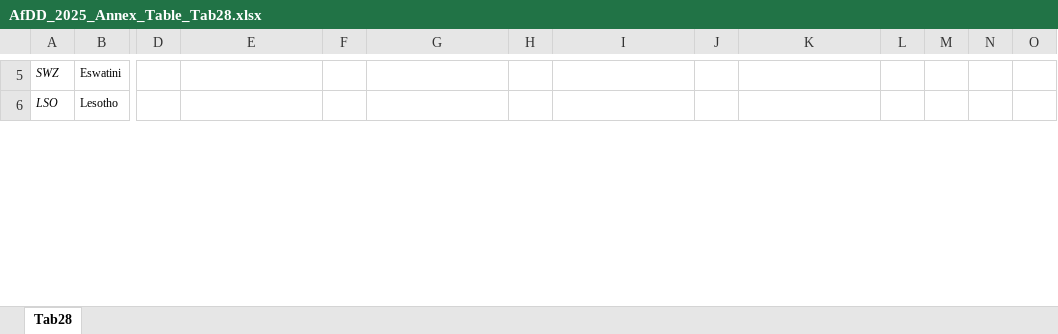
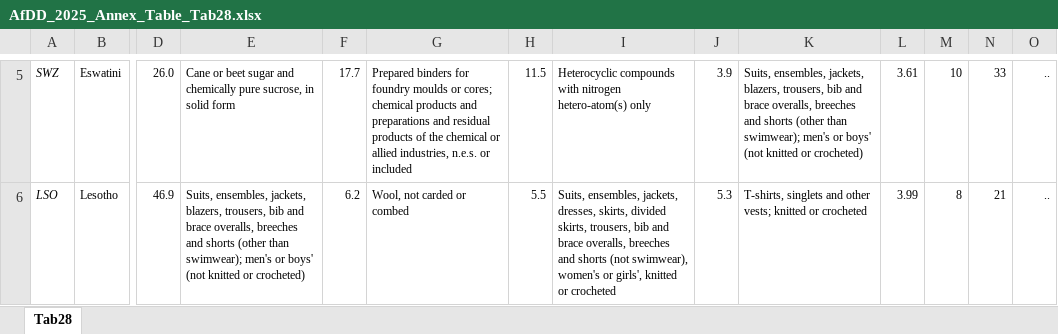
Before and after one commit to AfDD-DDAf/AfDD-DDAf-2025, an Excel workbook: AfDD_2025_Annex_Table_Tab28.xlsx, sheet Tab28, drawn as a sheet; only a part is shown, gaps mark what is left out; values as stored, in another font and other column widths than the file's, no borders; the diff covers the shown part only; the diff names each change by its address in the sheet, - before the commit and + after, or states it on an @@ line.

```diff
--- a/AfDD_2025_Annex_Table_Tab28.xlsx (sheet Tab28)
+++ b/AfDD_2025_Annex_Table_Tab28.xlsx (sheet Tab28)
-D5: (empty)
+D5: 26.0
-E5: (empty)
+E5: Cane or beet sugar and chemically pure sucrose, in solid form
-F5: (empty)
+F5: 17.7
-G5: (empty)
+G5: Prepared binders for foundry moulds or cores; chemical products and preparations and residual products of the chemical or allied industries, n.e.s. or included
-H5: (empty)
+H5: 11.5
-I5: (empty)
+I5: Heterocyclic compounds with nitrogen hetero-atom(s) only
-J5: (empty)
+J5: 3.9
-K5: (empty)
+K5: Suits, ensembles, jackets, blazers, trousers, bib and brace overalls, breeches and shorts (other than swimwear); men's or boys' (not knitted or crocheted)
-L5: (empty)
+L5: 3.61
-M5: (empty)
+M5: 10
-N5: (empty)
+N5: 33
-O5:O6: (empty)
+O5:O6: ..
-D6: (empty)
+D6: 46.9
-E6: (empty)
+E6: Suits, ensembles, jackets, blazers, trousers, bib and brace overalls, breeches and shorts (other than swimwear); men's or boys' (not knitted or crocheted)
-F6: (empty)
+F6: 6.2
-G6: (empty)
+G6: Wool, not carded or combed
-H6: (empty)
+H6: 5.5
-I6: (empty)
+I6: Suits, ensembles, jackets, dresses, skirts, divided skirts, trousers, bib and brace overalls, breeches and shorts (not swimwear), women's or girls', knitted or crocheted
-J6: (empty)
+J6: 5.3
-K6: (empty)
+K6: T-shirts, singlets and other vests; knitted or crocheted
-L6: (empty)
+L6: 3.99
-M6: (empty)
+M6: 8
-N6: (empty)
+N6: 21
```
Also changed, not shown: 1224 edited cells, cell formats and merged cells elsewhere in this sheet, AfDD_2025_Annex_Table_Tab21.xlsx, AfDD_2025_Annex_Table_Tab29.xlsx, 14 other files.
